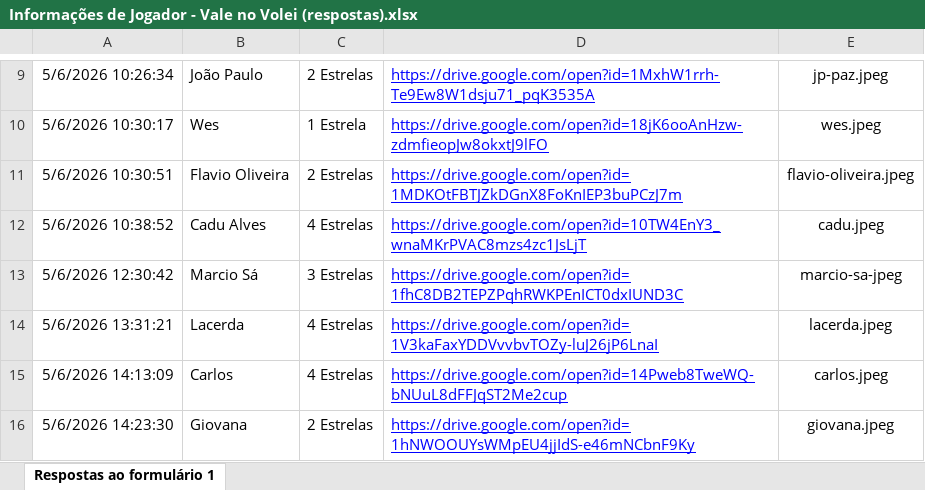
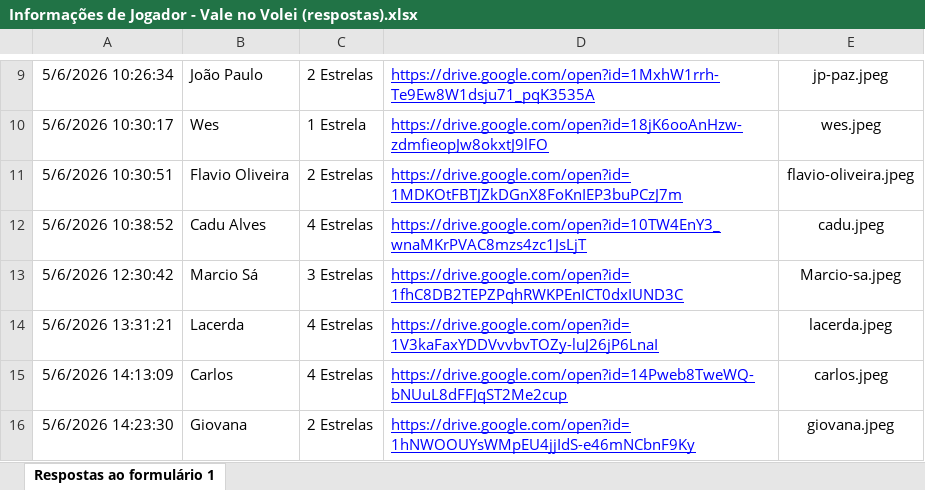
Before and after one commit to Dev-Carlos-Alves/joga-logo-gay, an Excel workbook: static/images/jogadores/Informações de Jogador - Vale no Volei (respostas).xlsx, sheet Respostas ao formulário 1, drawn as a sheet; only a part is shown, gaps mark what is left out; values as stored, in another font and other column widths than the file's, no borders; charts and pictures and table styles not drawn; the diff names each change by its address in the sheet, - before the commit and + after, or states it on an @@ line.

```diff
--- a/static/images/jogadores/Informações de Jogador - Vale no Volei (respostas).xlsx (sheet Respostas ao formulário 1)
+++ b/static/images/jogadores/Informações de Jogador - Vale no Volei (respostas).xlsx (sheet Respostas ao formulário 1)
-E13: marcio-sa-jpeg
+E13: Marcio-sa.jpeg
```
Also changed, not shown: charts or pictures.
